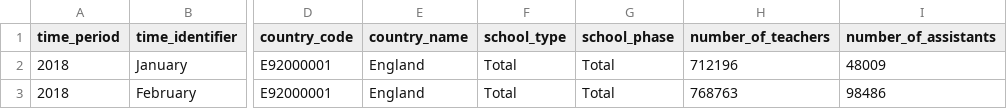
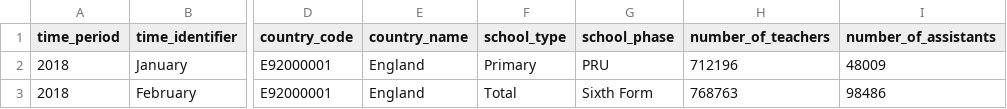
Before and after one commit to dfe-analytical-services/ees-data-screener, a CSV file: data_metadata/smalldummy.csv, drawn as a sheet; only a part is shown, gaps mark what is left out; the diff names each change by its address in the sheet, - before the commit and + after, or states it on an @@ line.

```diff
--- a/data_metadata/smalldummy.csv
+++ b/data_metadata/smalldummy.csv
-F2 (school_type): Total
+F2 (school_type): Primary
-G2 (school_phase): Total
+G2 (school_phase): PRU
-G3 (school_phase): Total
+G3 (school_phase): Sixth Form
```
Also changed, not shown: data_metadata/smalldummy.meta.csv, 6 other files.
